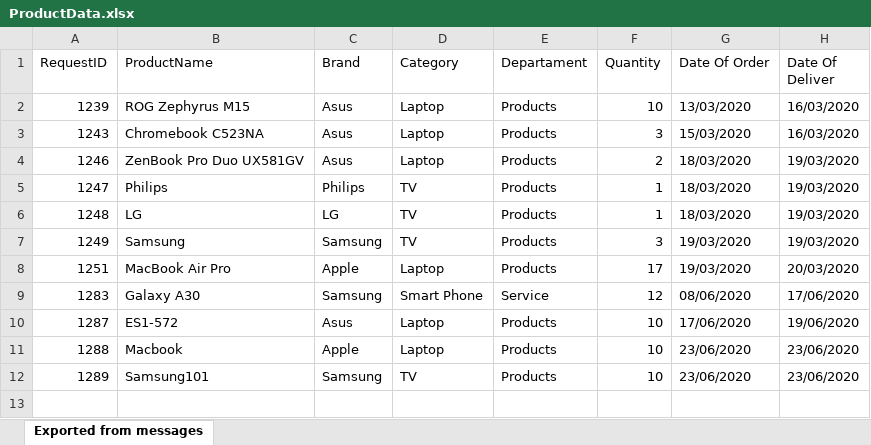
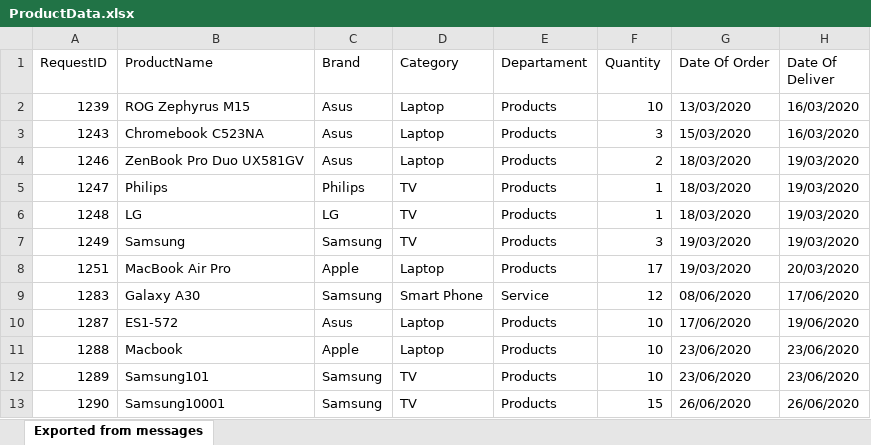
Before and after one commit to Ranim1996/MediaBazaar, an Excel workbook: Architecture/bin/Debug/ProductData.xlsx, sheet Exported from messages, drawn as a sheet; values as stored, in another font and other column widths than the file's, no borders; the diff names each change by its address in the sheet, - before the commit and + after, or states it on an @@ line.

```diff
--- a/Architecture/bin/Debug/ProductData.xlsx (sheet Exported from messages)
+++ b/Architecture/bin/Debug/ProductData.xlsx (sheet Exported from messages)
+row 13: 1290 | Samsung10001 | Samsung | TV | Products | 15 | 26/06/2020 | 26/06/2020
```
Also changed, not shown: Architecture/bin/Debug/EmployeeData.xlsx, 9 other files.
